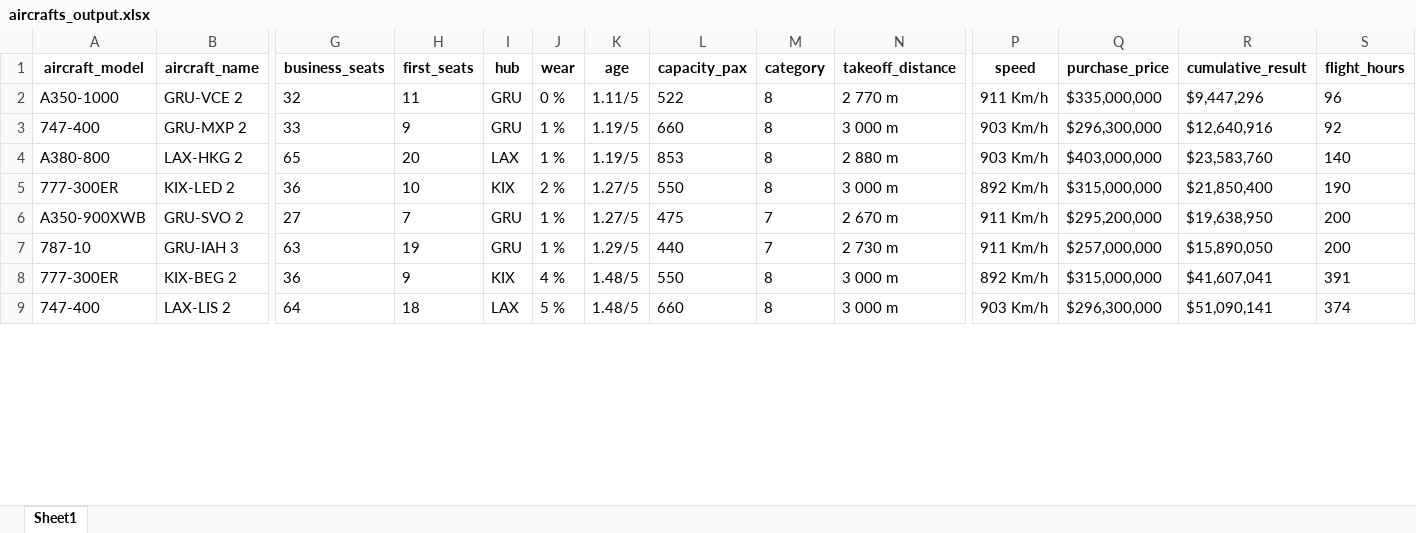
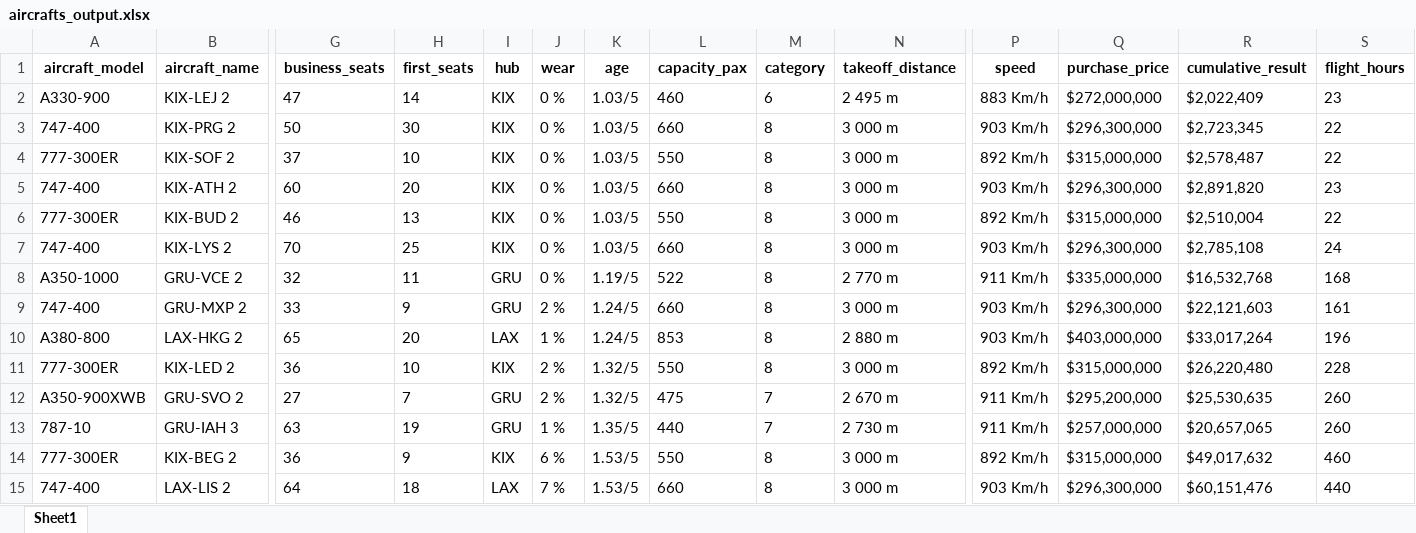
Before and after one commit to mzlmtn/airlines-manager-app, an Excel workbook: aircrafts_output.xlsx, sheet Sheet1, drawn as a sheet; only a part is shown, gaps mark what is left out; values as stored, in another font and other column widths than the file's, no borders; addresses are those after the commit; rows hold the shown columns only; the diff covers the shown part only; the diff names each change by its address in the sheet, - before the commit and + after, or states it on an @@ line.

```diff
--- a/aircrafts_output.xlsx (sheet Sheet1)
+++ b/aircrafts_output.xlsx (sheet Sheet1)
+row 2: A330-900 | KIX-LEJ 2 | 47 | 14 | KIX | 0 % | 1.03/5 | 460 | 6 | 2 495 m | 883 Km/h | $272,000,000 | $2,022,409 | 23
+row 3: 747-400 | KIX-PRG 2 | 50 | 30 | KIX | 0 % | 1.03/5 | 660 | 8 | 3 000 m | 903 Km/h | $296,300,000 | $2,723,345 | 22
+row 4: 777-300ER | KIX-SOF 2 | 37 | 10 | KIX | 0 % | 1.03/5 | 550 | 8 | 3 000 m | 892 Km/h | $315,000,000 | $2,578,487 | 22
+row 5: 747-400 | KIX-ATH 2 | 60 | 20 | KIX | 0 % | 1.03/5 | 660 | 8 | 3 000 m | 903 Km/h | $296,300,000 | $2,891,820 | 23
+row 6: 777-300ER | KIX-BUD 2 | 46 | 13 | KIX | 0 % | 1.03/5 | 550 | 8 | 3 000 m | 892 Km/h | $315,000,000 | $2,510,004 | 22
+row 7: 747-400 | KIX-LYS 2 | 70 | 25 | KIX | 0 % | 1.03/5 | 660 | 8 | 3 000 m | 903 Km/h | $296,300,000 | $2,785,108 | 24
-K8 (age): 1.11/5
+K8 (age): 1.19/5
-R8 (cumulative_result): $9,447,296
+R8 (cumulative_result): $16,532,768
-S8 (flight_hours): 96
+S8 (flight_hours): 168
-J9 (wear): 1 %
+J9 (wear): 2 %
-K9:K10 (age): 1.19/5
+K9:K10 (age): 1.24/5
-R9 (cumulative_result): $12,640,916
+R9 (cumulative_result): $22,121,603
-S9 (flight_hours): 92
+S9 (flight_hours): 161
-R10 (cumulative_result): $23,583,760
+R10 (cumulative_result): $33,017,264
-S10 (flight_hours): 140
+S10 (flight_hours): 196
-K11:K12 (age): 1.27/5
+K11:K12 (age): 1.32/5
-R11 (cumulative_result): $21,850,400
+R11 (cumulative_result): $26,220,480
-S11 (flight_hours): 190
+S11 (flight_hours): 228
-J12 (wear): 1 %
+J12 (wear): 2 %
-R12 (cumulative_result): $19,638,950
+R12 (cumulative_result): $25,530,635
-S12:S13 (flight_hours): 200
+S12:S13 (flight_hours): 260
-K13 (age): 1.29/5
+K13 (age): 1.35/5
-R13 (cumulative_result): $15,890,050
+R13 (cumulative_result): $20,657,065
-J14 (wear): 4 %
+J14 (wear): 6 %
-K14:K15 (age): 1.48/5
+K14:K15 (age): 1.53/5
-R14 (cumulative_result): $41,607,041
+R14 (cumulative_result): $49,017,632
-S14 (flight_hours): 391
+S14 (flight_hours): 460
-J15 (wear): 5 %
+J15 (wear): 7 %
-R15 (cumulative_result): $51,090,141
+R15 (cumulative_result): $60,151,476
-S15 (flight_hours): 374
+S15 (flight_hours): 440
```
Also changed, not shown: 565 edited cells elsewhere in this sheet, routes_output.xlsx.
